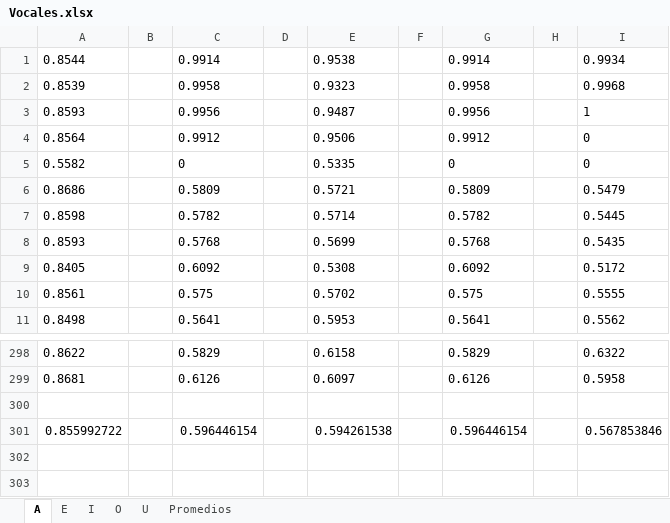
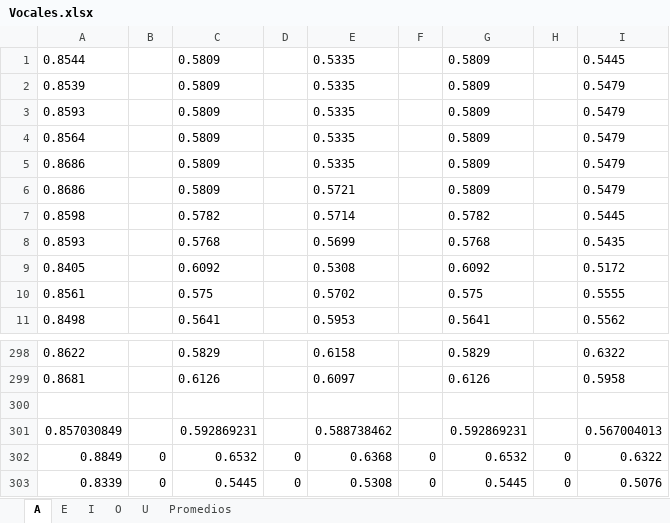
Before and after one commit to BrayanRGG/Sign-Lenguage-to-speech-Glove, an Excel workbook: Logged Data/Vocales.xlsx, sheet A, drawn as a sheet; only a part is shown, gaps mark what is left out; values as stored, in another font and other column widths than the file's, no borders; removed rows and columns are numbered as before the commit, all else as after; the diff names each change by its address in the sheet, - before the commit and + after, or states it on an @@ line.

Commit message:
Update Vocales.xlsx

```diff
--- a/Logged Data/Vocales.xlsx (sheet A)
+++ b/Logged Data/Vocales.xlsx (sheet A)
-row 1: 0.8544 |  | 0.9914 |  | 0.9538 |  | 0.9914 |  | 0.9934
-row 2: 0.8539 |  | 0.9958 |  | 0.9323 |  | 0.9958 |  | 0.9968
-row 3: 0.8593 |  | 0.9956 |  | 0.9487 |  | 0.9956 |  | 1
-row 4: 0.8564 |  | 0.9912 |  | 0.9506 |  | 0.9912 |  | 0
-row 5: 0.5582 |  | 0 |  | 0.5335 |  | 0 |  | 0
+row 1: 0.8544 |  | 0.5809 |  | 0.5335 |  | 0.5809 |  | 0.5445
+row 2: 0.8539 |  | 0.5809 |  | 0.5335 |  | 0.5809 |  | 0.5479
+row 3: 0.8593 |  | 0.5809 |  | 0.5335 |  | 0.5809 |  | 0.5479
+row 4: 0.8564 |  | 0.5809 |  | 0.5335 |  | 0.5809 |  | 0.5479
+row 5: 0.8686 |  | 0.5809 |  | 0.5335 |  | 0.5809 |  | 0.5479
-row 301: 0.855992722 |  | 0.596446154 |  | 0.594261538 |  | 0.596446154 |  | 0.567853846
+row 301: 0.857030849 |  | 0.592869231 |  | 0.588738462 |  | 0.592869231 |  | 0.567004013
+row 302: 0.8849 | 0 | 0.6532 | 0 | 0.6368 | 0 | 0.6532 | 0 | 0.6322
+row 303: 0.8339 | 0 | 0.5445 | 0 | 0.5308 | 0 | 0.5445 | 0 | 0.5076
```
